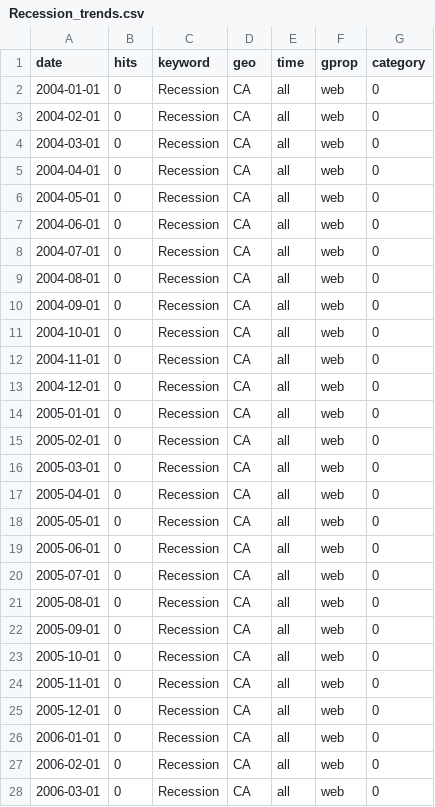
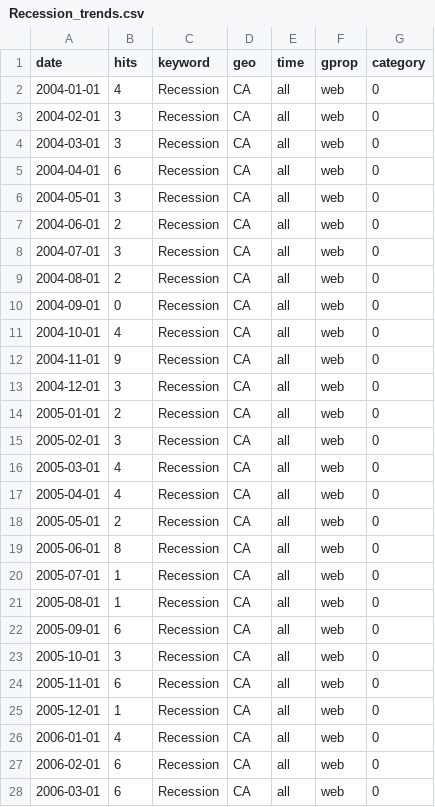
Before and after one commit to shamanthc/bdl-lde-public, a CSV file: Data/Recession_trends.csv, drawn as a sheet; only a part is shown; the diff covers the shown part only.

```diff
--- a/Data/Recession_trends.csv
+++ b/Data/Recession_trends.csv
@@ -1,28 +1,28 @@
 "date","hits","keyword","geo","time","gprop","category"
-2004-01-01,0,"Recession","CA","all","web",0
-2004-02-01,0,"Recession","CA","all","web",0
-2004-03-01,0,"Recession","CA","all","web",0
-2004-04-01,0,"Recession","CA","all","web",0
-2004-05-01,0,"Recession","CA","all","web",0
-2004-06-01,0,"Recession","CA","all","web",0
-2004-07-01,0,"Recession","CA","all","web",0
-2004-08-01,0,"Recession","CA","all","web",0
+2004-01-01,4,"Recession","CA","all","web",0
+2004-02-01,3,"Recession","CA","all","web",0
+2004-03-01,3,"Recession","CA","all","web",0
+2004-04-01,6,"Recession","CA","all","web",0
+2004-05-01,3,"Recession","CA","all","web",0
+2004-06-01,2,"Recession","CA","all","web",0
+2004-07-01,3,"Recession","CA","all","web",0
+2004-08-01,2,"Recession","CA","all","web",0
 2004-09-01,0,"Recession","CA","all","web",0
-2004-10-01,0,"Recession","CA","all","web",0
-2004-11-01,0,"Recession","CA","all","web",0
-2004-12-01,0,"Recession","CA","all","web",0
-2005-01-01,0,"Recession","CA","all","web",0
-2005-02-01,0,"Recession","CA","all","web",0
-2005-03-01,0,"Recession","CA","all","web",0
-2005-04-01,0,"Recession","CA","all","web",0
-2005-05-01,0,"Recession","CA","all","web",0
-2005-06-01,0,"Recession","CA","all","web",0
-2005-07-01,0,"Recession","CA","all","web",0
-2005-08-01,0,"Recession","CA","all","web",0
-2005-09-01,0,"Recession","CA","all","web",0
-2005-10-01,0,"Recession","CA","all","web",0
-2005-11-01,0,"Recession","CA","all","web",0
-2005-12-01,0,"Recession","CA","all","web",0
-2006-01-01,0,"Recession","CA","all","web",0
-2006-02-01,0,"Recession","CA","all","web",0
-2006-03-01,0,"Recession","CA","all","web",0
+2004-10-01,4,"Recession","CA","all","web",0
+2004-11-01,9,"Recession","CA","all","web",0
+2004-12-01,3,"Recession","CA","all","web",0
+2005-01-01,2,"Recession","CA","all","web",0
+2005-02-01,3,"Recession","CA","all","web",0
+2005-03-01,4,"Recession","CA","all","web",0
+2005-04-01,4,"Recession","CA","all","web",0
+2005-05-01,2,"Recession","CA","all","web",0
+2005-06-01,8,"Recession","CA","all","web",0
+2005-07-01,1,"Recession","CA","all","web",0
+2005-08-01,1,"Recession","CA","all","web",0
+2005-09-01,6,"Recession","CA","all","web",0
+2005-10-01,3,"Recession","CA","all","web",0
+2005-11-01,6,"Recession","CA","all","web",0
+2005-12-01,1,"Recession","CA","all","web",0
+2006-01-01,4,"Recession","CA","all","web",0
+2006-02-01,6,"Recession","CA","all","web",0
+2006-03-01,6,"Recession","CA","all","web",0
```
Also changed, not shown: 108 edited cells elsewhere in this file, Data/Inflation_trends.csv, Data/SupplyChain_trends.csv.
